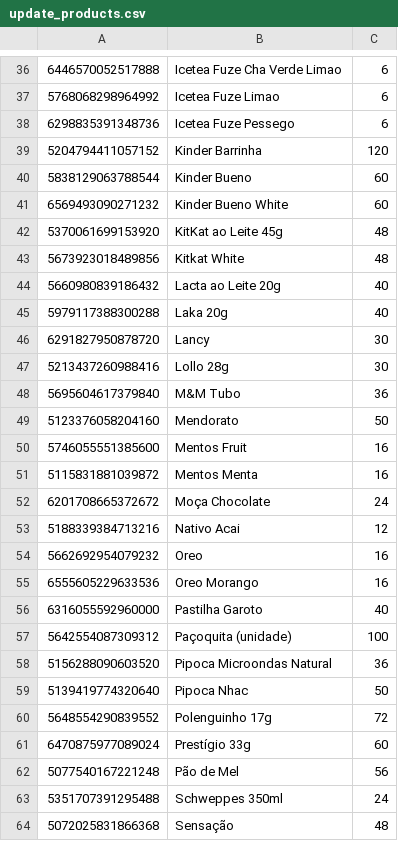
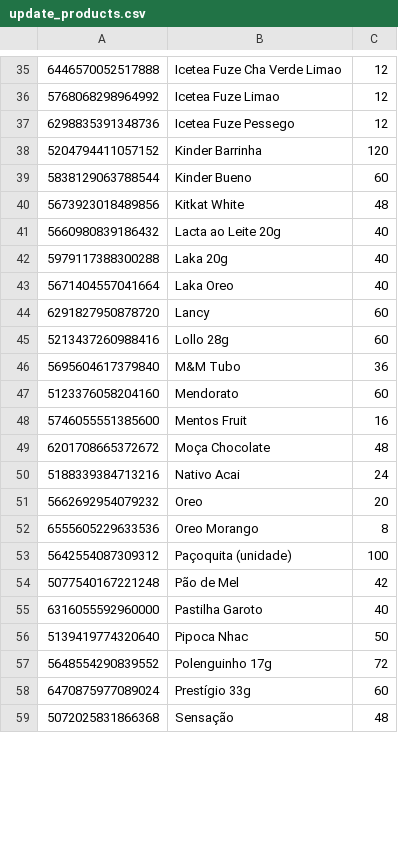
Before and after one commit to jeffersonvenancio/BarzingaNow, a CSV file: python/update_products.csv, drawn as a sheet; only a part is shown, gaps mark what is left out; the diff covers the shown part only.

```diff
--- a/python/update_products.csv
+++ b/python/update_products.csv
@@ -36,8 +35,6 @@
-6446570052517888,Icetea Fuze Cha Verde Limao,6
-5768068298964992,Icetea Fuze Limao,6
-6298835391348736,Icetea Fuze Pessego,6
+6446570052517888,Icetea Fuze Cha Verde Limao,12
+5768068298964992,Icetea Fuze Limao,12
+6298835391348736,Icetea Fuze Pessego,12
 5204794411057152,Kinder Barrinha,120
 5838129063788544,Kinder Bueno,60
-6569493090271232,Kinder Bueno White,60
-5370061699153920,KitKat ao Leite 45g,48
 5673923018489856,Kitkat White,48
@@ -45,15 +42,15 @@
 5979117388300288,Laka 20g,40
-6291827950878720,Lancy,30
-5213437260988416,Lollo 28g,30
+5671404557041664,Laka Oreo,40
+6291827950878720,Lancy,60
+5213437260988416,Lollo 28g,60
 5695604617379840,M&M Tubo,36
-5123376058204160,Mendorato,50
+5123376058204160,Mendorato,60
 5746055551385600,Mentos Fruit,16
-5115831881039872,Mentos Menta,16
-6201708665372672,Moça Chocolate,24
-5188339384713216,Nativo Acai,12
-5662692954079232,Oreo,16
-6555605229633536,Oreo Morango,16
+6201708665372672,Moça Chocolate,48
+5188339384713216,Nativo Acai,24
+5662692954079232,Oreo,20
+6555605229633536,Oreo Morango,8
+5642554087309312,Paçoquita (unidade),100
+5077540167221248,Pão de Mel,42
 6316055592960000,Pastilha Garoto,40
-5642554087309312,Paçoquita (unidade),100
-5156288090603520,Pipoca Microondas Natural,36
 5139419774320640,Pipoca Nhac,50
@@ -61,4 +58,2 @@
 6470875977089024,Prestígio 33g,60
-5077540167221248,Pão de Mel,56
-5351707391295488,Schweppes 350ml,24
 5072025831866368,Sensação,48
```
Also changed, not shown: 14 added rows, 17 removed rows and 14 edited cells elsewhere in this file, python/products.csv, 2 other files.
